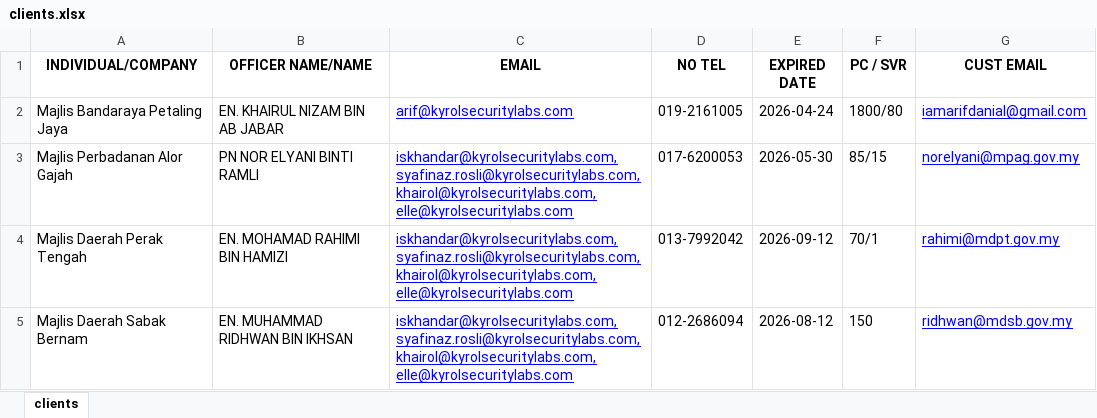
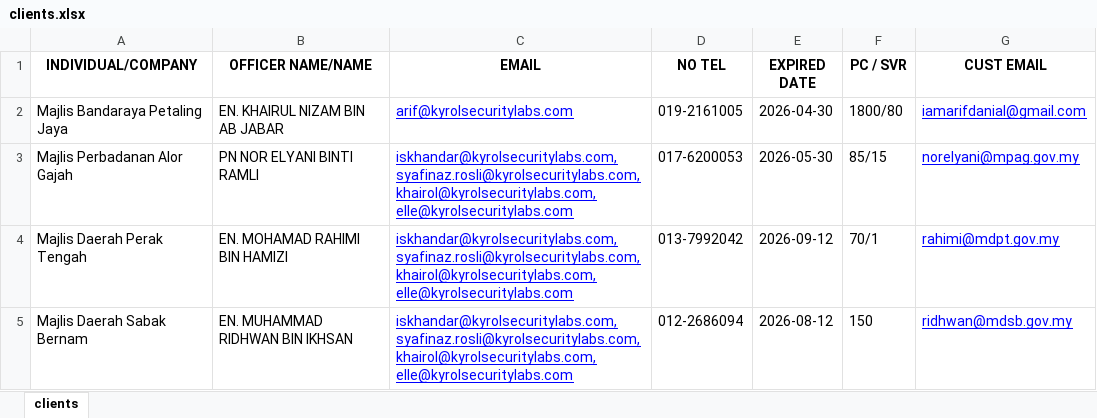
Before and after one commit to arfdnl/email-reminder-system, an Excel workbook: data/clients.xlsx, sheet clients, drawn as a sheet; only a part is shown; values as stored, in another font and other column widths than the file's, no borders; table styles not drawn; the diff names each change by its address in the sheet, - before the commit and + after, or states it on an @@ line.

```diff
--- a/data/clients.xlsx (sheet clients)
+++ b/data/clients.xlsx (sheet clients)
-E2 (EXPIRED DATE): 2026-04-24
+E2 (EXPIRED DATE): 2026-04-30
```
